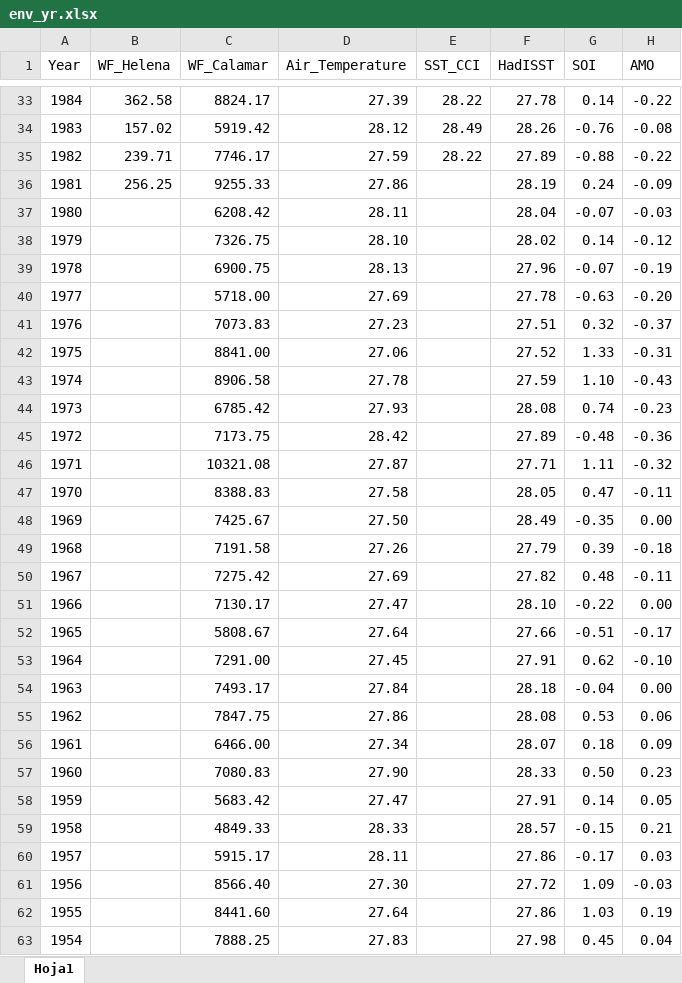
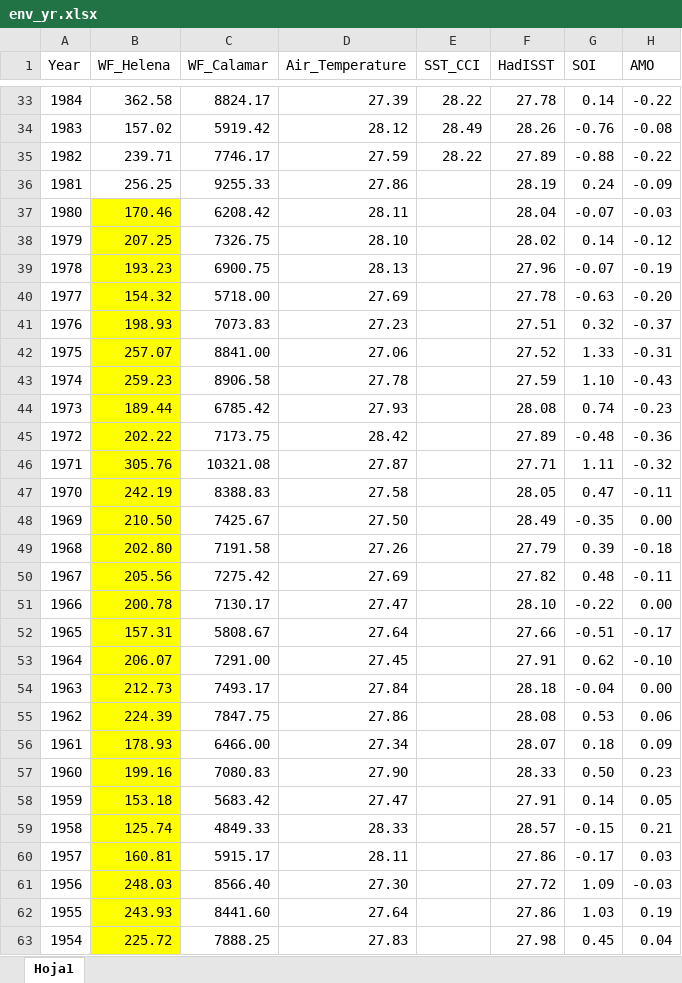
Before and after one commit to luislizcano/Coral-growth-varadero, an Excel workbook: Data_processed/env_yr.xlsx, sheet Hoja1, drawn as a sheet; only a part is shown, gaps mark what is left out; values as stored, in another font and other column widths than the file's, no borders; charts and pictures not drawn; the diff names each change by its address in the sheet, - before the commit and + after, or states it on an @@ line.

```diff
--- a/Data_processed/env_yr.xlsx (sheet Hoja1)
+++ b/Data_processed/env_yr.xlsx (sheet Hoja1)
-B37 (WF_Helena): (empty)
+B37 (WF_Helena): 170.46
-B37:B63 fill: none
+B37:B63 fill: #FFFF00
-B38 (WF_Helena): (empty)
+B38 (WF_Helena): 207.25
-B39 (WF_Helena): (empty)
+B39 (WF_Helena): 193.23
-B40 (WF_Helena): (empty)
+B40 (WF_Helena): 154.32
-B41 (WF_Helena): (empty)
+B41 (WF_Helena): 198.93
-B42 (WF_Helena): (empty)
+B42 (WF_Helena): 257.07
-B43 (WF_Helena): (empty)
+B43 (WF_Helena): 259.23
-B44 (WF_Helena): (empty)
+B44 (WF_Helena): 189.44
-B45 (WF_Helena): (empty)
+B45 (WF_Helena): 202.22
-B46 (WF_Helena): (empty)
+B46 (WF_Helena): 305.76
-B47 (WF_Helena): (empty)
+B47 (WF_Helena): 242.19
-B48 (WF_Helena): (empty)
+B48 (WF_Helena): 210.50
-B49 (WF_Helena): (empty)
+B49 (WF_Helena): 202.80
-B50 (WF_Helena): (empty)
+B50 (WF_Helena): 205.56
-B51 (WF_Helena): (empty)
+B51 (WF_Helena): 200.78
-B52 (WF_Helena): (empty)
+B52 (WF_Helena): 157.31
-B53 (WF_Helena): (empty)
+B53 (WF_Helena): 206.07
-B54 (WF_Helena): (empty)
+B54 (WF_Helena): 212.73
-B55 (WF_Helena): (empty)
+B55 (WF_Helena): 224.39
-B56 (WF_Helena): (empty)
+B56 (WF_Helena): 178.93
-B57 (WF_Helena): (empty)
+B57 (WF_Helena): 199.16
-B58 (WF_Helena): (empty)
+B58 (WF_Helena): 153.18
-B59 (WF_Helena): (empty)
+B59 (WF_Helena): 125.74
-B60 (WF_Helena): (empty)
+B60 (WF_Helena): 160.81
-B61 (WF_Helena): (empty)
+B61 (WF_Helena): 248.03
-B62 (WF_Helena): (empty)
+B62 (WF_Helena): 243.93
-B63 (WF_Helena): (empty)
+B63 (WF_Helena): 225.72
```
Also changed, not shown: Data_processed/env_monthly.xlsx, Envdata_raw/Water_flows.xlsx, 12 other files.
